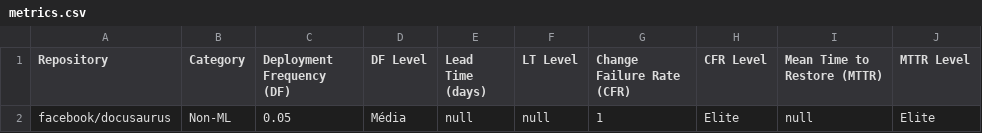
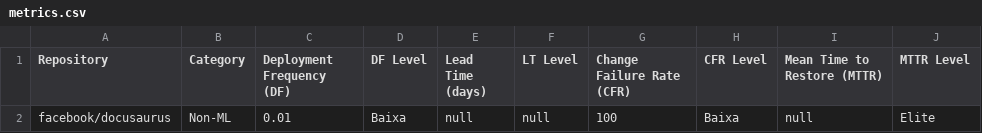
Before and after one commit to fredericopranto/devops-metrics-action, a CSV file: metrics.csv, drawn as a sheet.

```diff
--- a/metrics.csv
+++ b/metrics.csv
@@ -1,2 +1,2 @@
 Repository,Category,Deployment Frequency (DF),DF Level,Lead Time (days),LT Level,Change Failure Rate (CFR),CFR Level,Mean Time to Restore (MTTR),MTTR Level
-facebook/docusaurus,Non-ML,0.05,Média,null,null,1,Elite,null,Elite
+facebook/docusaurus,Non-ML,0.01,Baixa,null,null,100,Baixa,null,Elite
```
Also changed, not shown: 11 other files.
